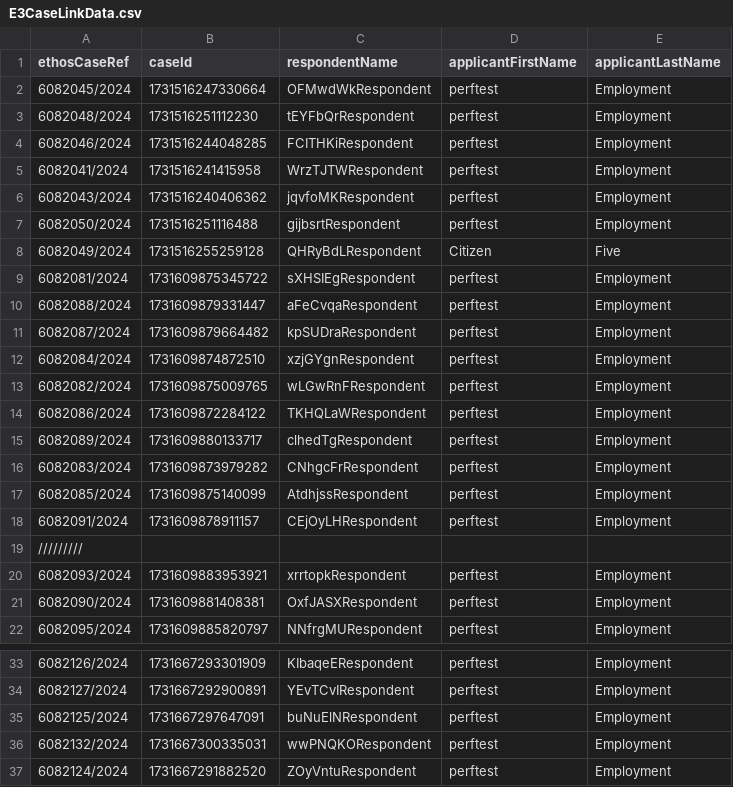
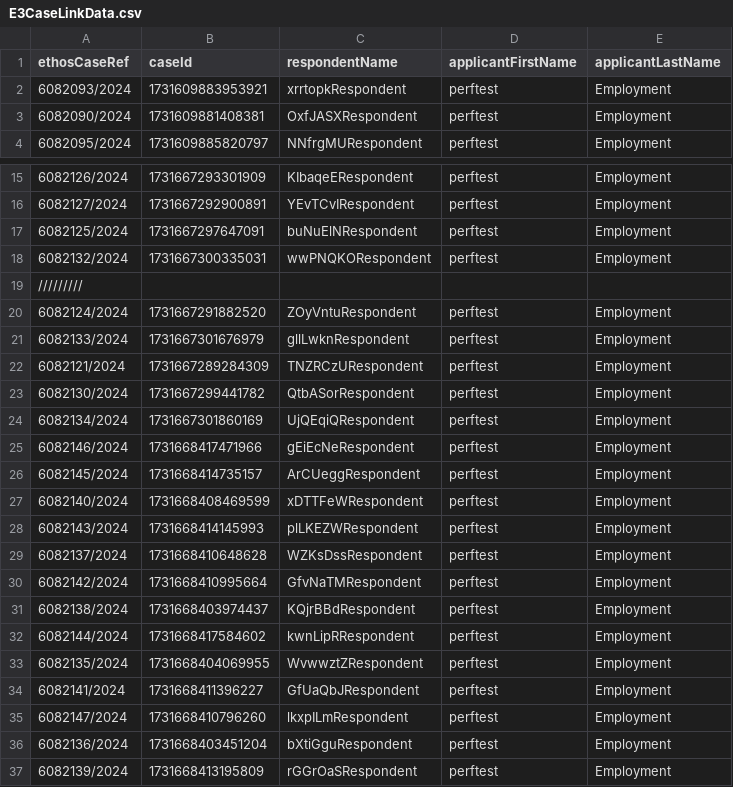
Before and after one commit to hmcts/et-performance, a CSV file: src/gatling/resources/E3CaseLinkData.csv, drawn as a sheet; only a part is shown, gaps mark what is left out; the shorter side is filled out with more unchanged rows.

Commit message:
Updated test data

```diff
--- a/src/gatling/resources/E3CaseLinkData.csv
+++ b/src/gatling/resources/E3CaseLinkData.csv
@@ -1,20 +1,2 @@
 ethosCaseRef,caseId,respondentName,applicantFirstName,applicantLastName
-6082045/2024,1731516247330664,OFMwdWkRespondent,perftest,Employment
-6082048/2024,1731516251112230,tEYFbQrRespondent,perftest,Employment
-6082046/2024,1731516244048285,FCITHKiRespondent,perftest,Employment
-6082041/2024,1731516241415958,WrzTJTWRespondent,perftest,Employment
-6082043/2024,1731516240406362,jqvfoMKRespondent,perftest,Employment
-6082050/2024,1731516251116488,gijbsrtRespondent,perftest,Employment
-6082049/2024,1731516255259128,QHRyBdLRespondent,Citizen,Five
-6082081/2024,1731609875345722,sXHSIEgRespondent,perftest,Employment
-6082088/2024,1731609879331447,aFeCvqaRespondent,perftest,Employment
-6082087/2024,1731609879664482,kpSUDraRespondent,perftest,Employment
-6082084/2024,1731609874872510,xzjGYgnRespondent,perftest,Employment
-6082082/2024,1731609875009765,wLGwRnFRespondent,perftest,Employment
-6082086/2024,1731609872284122,TKHQLaWRespondent,perftest,Employment
-6082089/2024,1731609880133717,clhedTgRespondent,perftest,Employment
-6082083/2024,1731609873979282,CNhgcFrRespondent,perftest,Employment
-6082085/2024,1731609875140099,AtdhjssRespondent,perftest,Employment
-6082091/2024,1731609878911157,CEjOyLHRespondent,perftest,Employment
-/////////
 6082093/2024,1731609883953921,xrrtopkRespondent,perftest,Employment
@@ -36,2 +18,3 @@ ethosCaseRef,caseId,respondentName,applicantFirstName,applicantLastName
 6082132/2024,1731667300335031,wwPNQKORespondent,perftest,Employment
+/////////
 6082124/2024,1731667291882520,ZOyVntuRespondent,perftest,Employment
```
